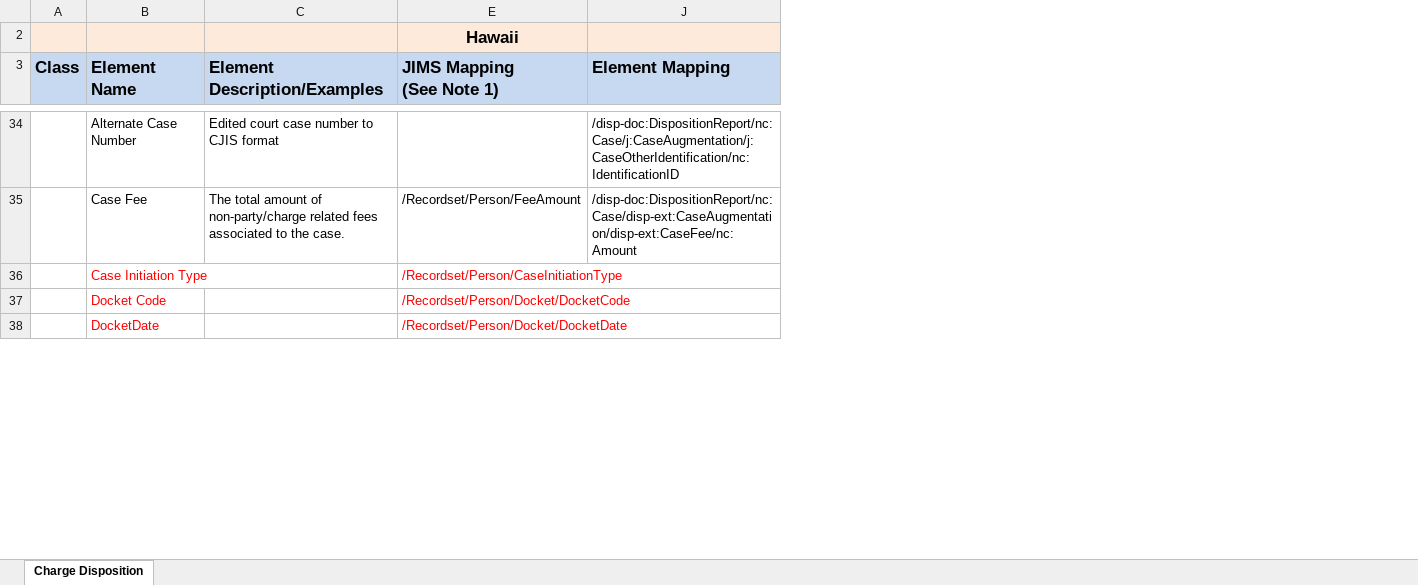
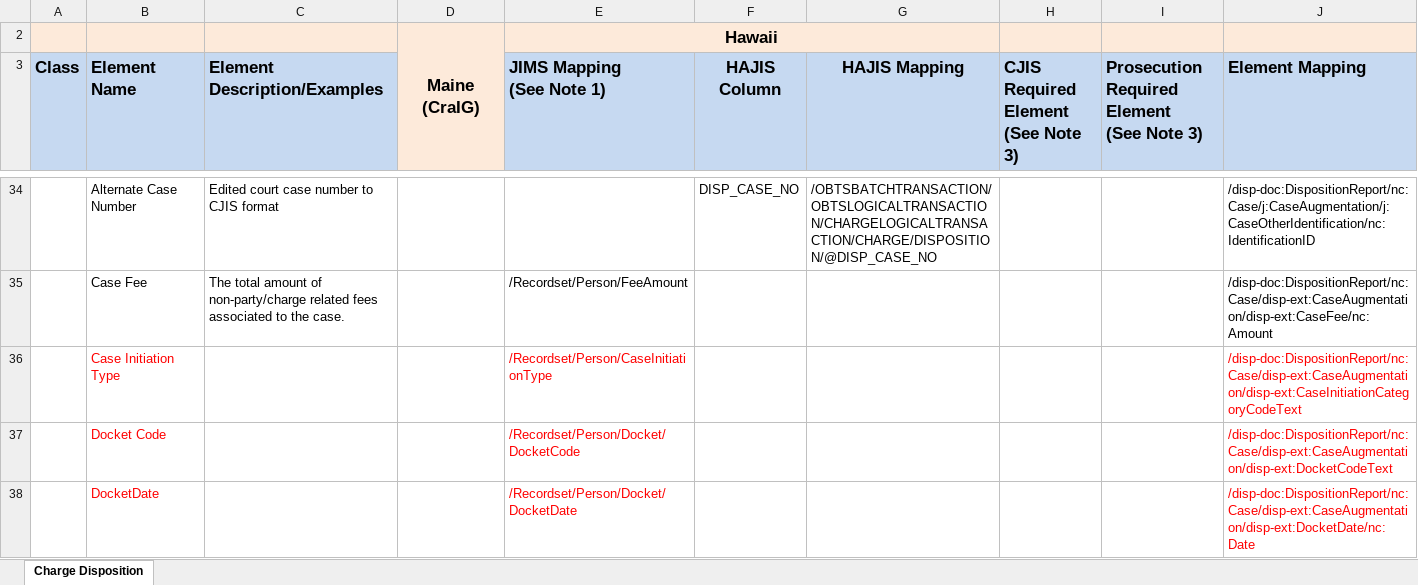
Before and after one commit to scottj7486/main, an Excel workbook: shared/ojb-resources-common/src/main/resources/ssp/Disposition_Reporting/artifacts/service_model/information_model/IEPD/documentation/disposition_mapping.xlsx, sheet Charge Disposition, drawn as a sheet; only a part is shown, gaps mark what is left out; values as stored, in another font and other column widths than the file's, no borders; ↵ is a line break in a cell; the diff covers the shown part only; the diff names each change by its address in the sheet, - before the commit and + after, or states it on an @@ line.

Commit message:
Updated mapping spreadsheet

```diff
--- a/shared/ojb-resources-common/src/main/resources/ssp/Disposition_Reporting/artifacts/service_model/information_model/IEPD/documentation/disposition_mapping.xlsx (sheet Charge Disposition)
+++ b/shared/ojb-resources-common/src/main/resources/ssp/Disposition_Reporting/artifacts/service_model/information_model/IEPD/documentation/disposition_mapping.xlsx (sheet Charge Disposition)
@@ column D unhidden, row 2: Maine (CraIG) @@
@@ column F (HAJIS Column) unhidden, row 34: DISP_CASE_NO @@
@@ column G (HAJIS Mapping) unhidden, row 34: /OBTSBATCHTRANSACTION/OBTSLOGICALTRANSACTION/CHARGELOGICALTRANSACTION/CHARGE/DISPOSITION/@DISP_CASE_NO @@
@@ column H unhidden, row 3: CJIS Required Element ↵ (See Note 3) @@
@@ column I unhidden, row 3: Prosecution Required Element ↵ (See Note 3) @@
+E2:G2 merged
-J36 (Element Mapping): (empty)
+J36 (Element Mapping): /disp-doc:DispositionReport/nc:Case/disp-ext:CaseAugmentation/disp-ext:CaseInitiationCategoryCodeText
-J37 (Element Mapping): (empty)
+J37 (Element Mapping): /disp-doc:DispositionReport/nc:Case/disp-ext:CaseAugmentation/disp-ext:DocketCodeText
-J38 (Element Mapping): (empty)
+J38 (Element Mapping): /disp-doc:DispositionReport/nc:Case/disp-ext:CaseAugmentation/disp-ext:DocketDate/nc:Date
```
Also changed, not shown: 10 edited cells elsewhere in this sheet, 2 other files.
